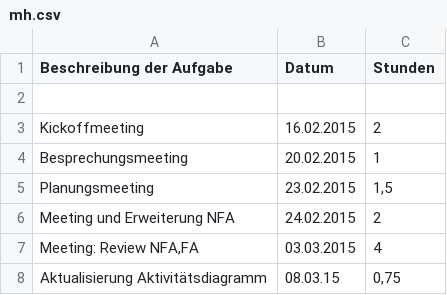
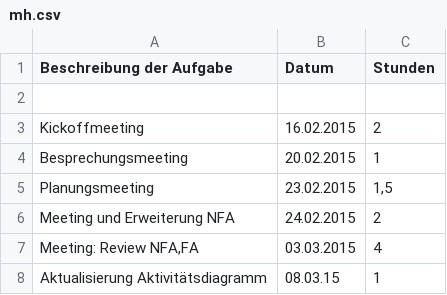
Before and after one commit to Alergeek/Dokumentation, a CSV file: Zeiterfassung/mh.csv, drawn as a sheet.

```diff
--- a/Zeiterfassung/mh.csv
+++ b/Zeiterfassung/mh.csv
@@ -7,2 +7,2 @@ Meeting und Erweiterung NFA	24.02.2015	2
 Meeting: Review NFA,FA	03.03.2015	4
-Aktualisierung Aktivitätsdiagramm	08.03.15	0,75
+Aktualisierung Aktivitätsdiagramm	08.03.15	1
```
Also changed, not shown: 4 other files.
